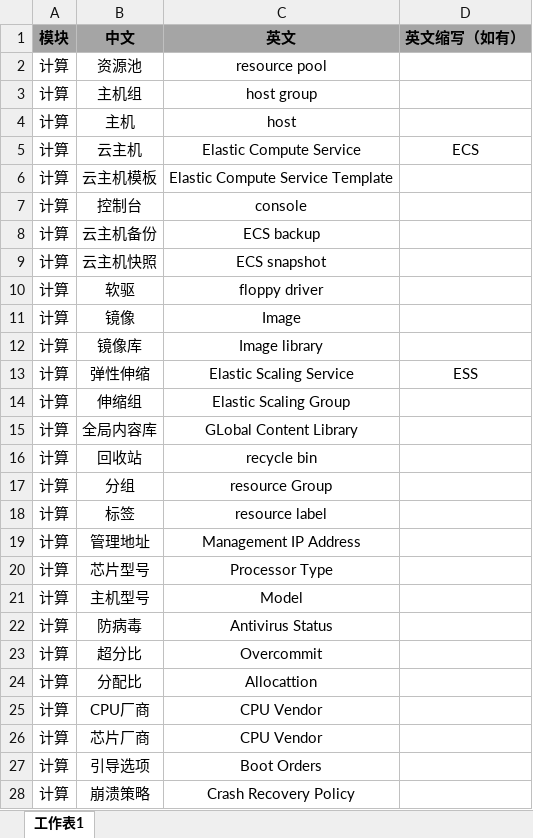
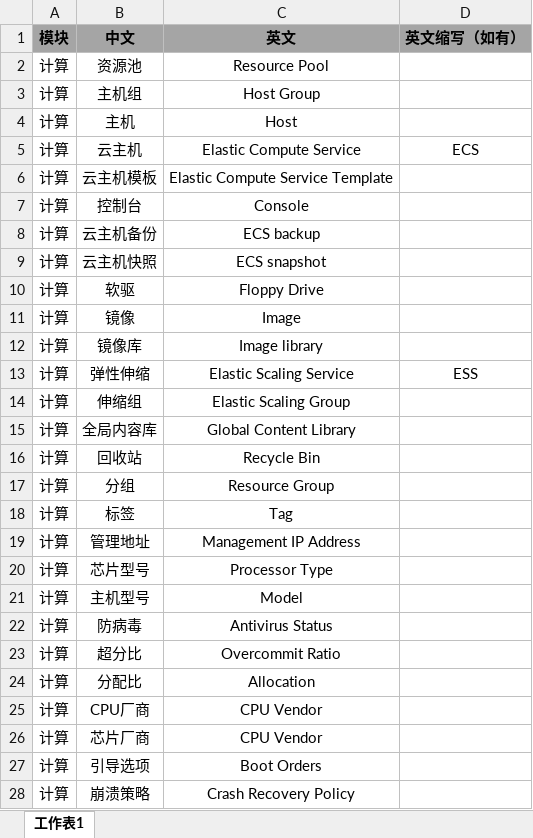
Before and after one commit to glm1024/babel, an Excel workbook: resources/国际化专业术语词典.xlsx, sheet 工作表1, drawn as a sheet; only a part is shown; values as stored, in another font and other column widths than the file's, no borders; the diff covers the shown part only; the diff names each change by its address in the sheet, - before the commit and + after, or states it on an @@ line.

```diff
--- a/resources/国际化专业术语词典.xlsx (sheet 工作表1)
+++ b/resources/国际化专业术语词典.xlsx (sheet 工作表1)
-C2 (英文): resource pool
+C2 (英文): Resource Pool
-C3 (英文): host group
+C3 (英文): Host Group
-C4 (英文): host
+C4 (英文): Host
-C7 (英文): console
+C7 (英文): Console
-C10 (英文): floppy driver
+C10 (英文): Floppy Drive
-C15 (英文): GLobal Content Library
+C15 (英文): Global Content Library
-C16 (英文): recycle bin
+C16 (英文): Recycle Bin
-C17 (英文): resource Group
+C17 (英文): Resource Group
-C18 (英文): resource label
+C18 (英文): Tag
-C23 (英文): Overcommit
+C23 (英文): Overcommit Ratio
-C24 (英文): Allocattion
+C24 (英文): Allocation
```
Also changed, not shown: 17 edited cells elsewhere in this sheet, 1 other file.
